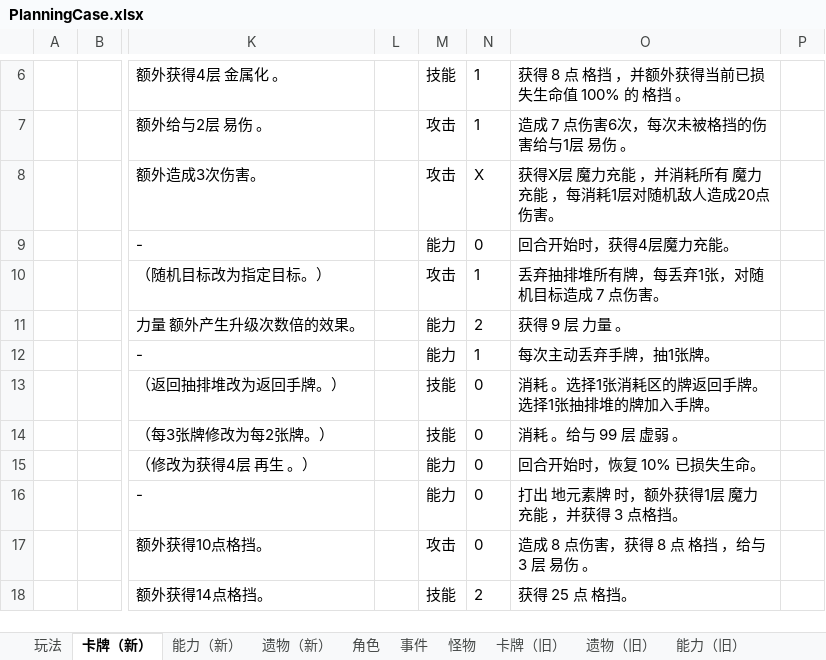
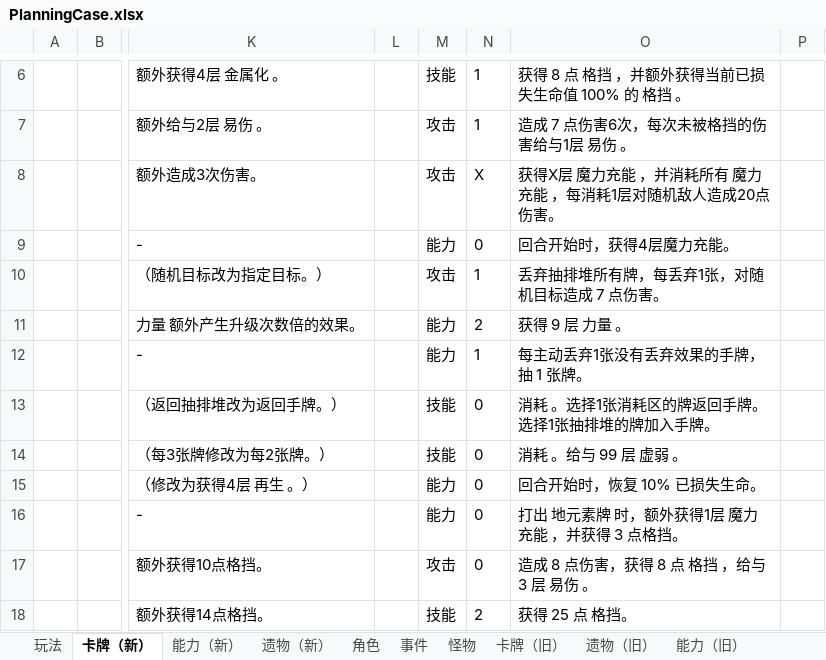
Before and after one commit to tuzishu/KinomotoSakuraMod, an Excel workbook: Excel/PlanningCase.xlsx, sheet 卡牌（新）, drawn as a sheet; only a part is shown, gaps mark what is left out; values as stored, in another font and other column widths than the file's, no borders; the diff names each change by its address in the sheet, - before the commit and + after, or states it on an @@ line.

```diff
--- a/Excel/PlanningCase.xlsx (sheet 卡牌（新）)
+++ b/Excel/PlanningCase.xlsx (sheet 卡牌（新）)
-O12: 每次主动丢弃手牌，抽1张牌。
+O12: 每主动丢弃1张没有丢弃效果的手牌，抽 1 张牌。
```
Also changed, not shown: 6 other files.
